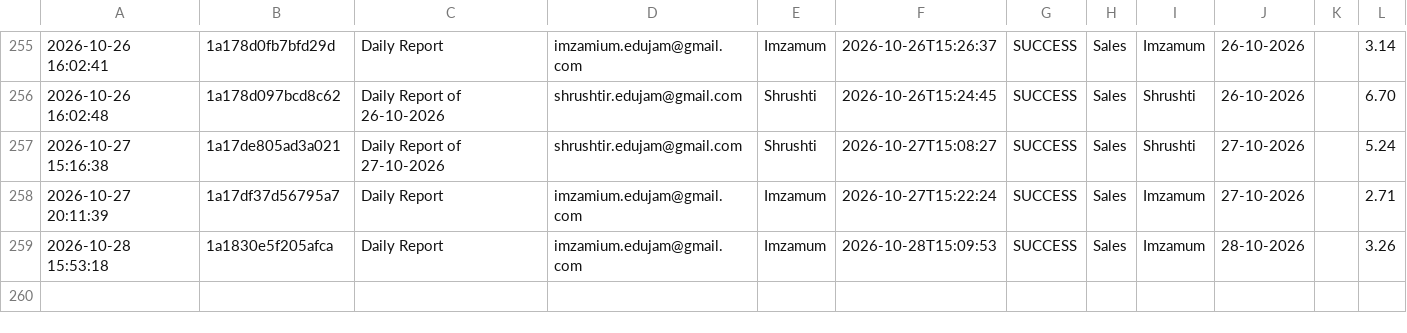
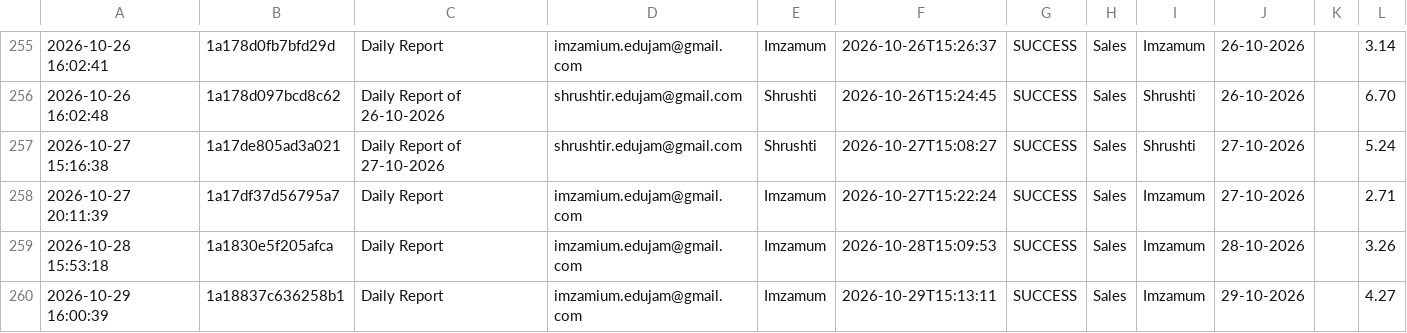
Before and after one commit to Hardik0241/Report_Automation_Dadar, a CSV file: Working_Report_Editor/logs/processing_logs.csv, drawn as a sheet; only a part is shown, gaps mark what is left out; the diff names each change by its address in the sheet, - before the commit and + after, or states it on an @@ line.

```diff
--- a/Working_Report_Editor/logs/processing_logs.csv
+++ b/Working_Report_Editor/logs/processing_logs.csv
+row 260: 2026-10-29 16:00:39 | 1a18837c636258b1 | Daily Report | imzamium.edujam@gmail.com | Imzamum | 2026-10-29T15:13:11 | SUCCESS | Sales | Imzamum | 29-10-2026 |  | 4.27
```
